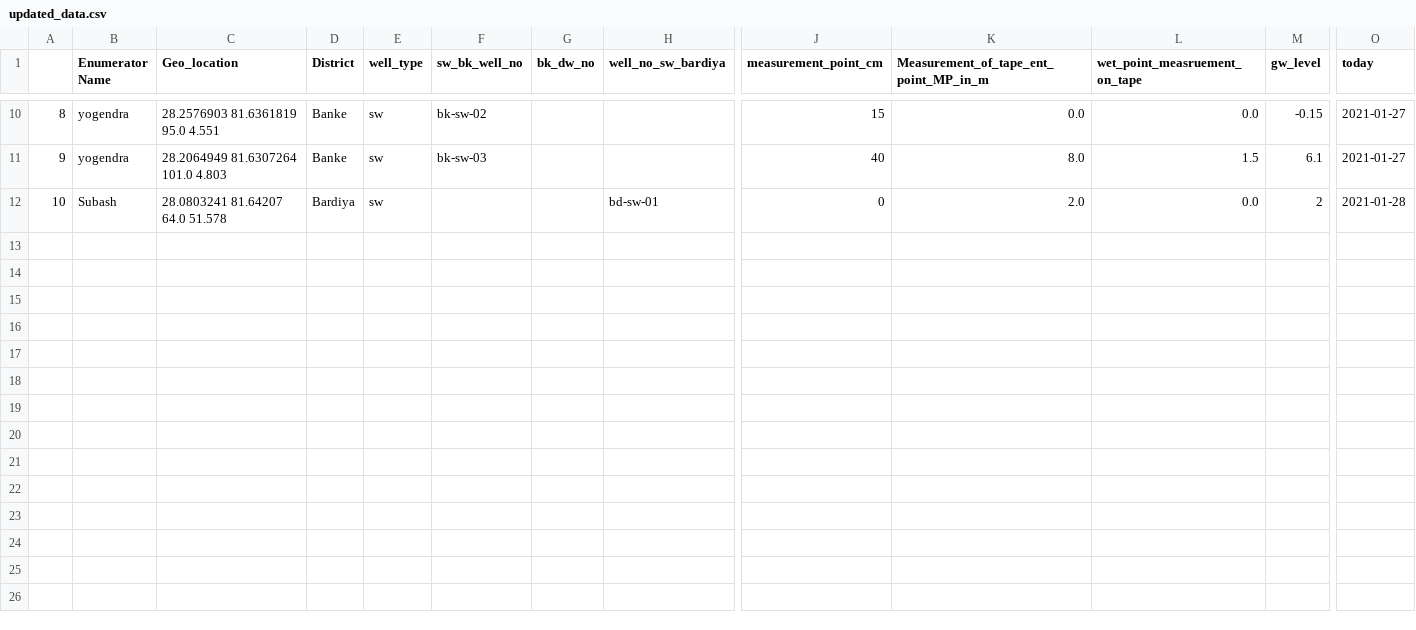
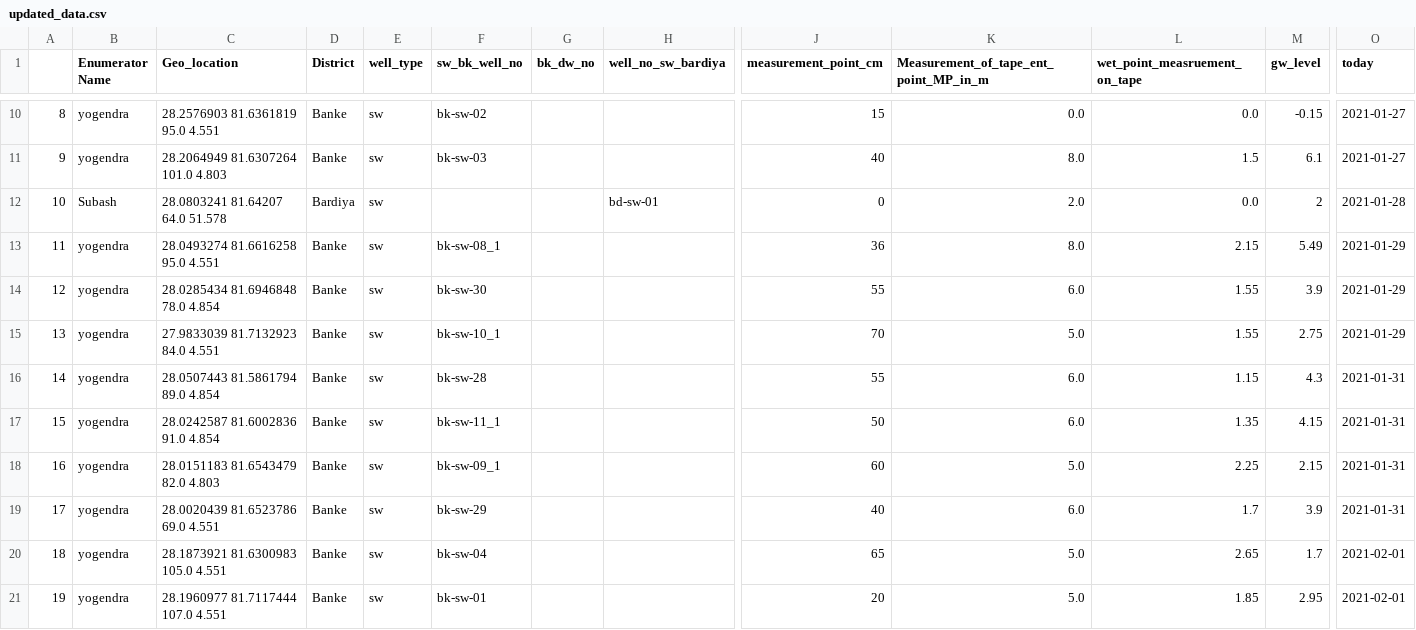
Before and after one commit to Saralkarki/groundwater_monitoring, a CSV file: updated_data.csv, drawn as a sheet; only a part is shown, gaps mark what is left out; rows hold the shown columns only; the diff covers the shown part only; the diff names each change by its address in the sheet, - before the commit and + after, or states it on an @@ line.

```diff
--- a/updated_data.csv
+++ b/updated_data.csv
+row 13: 11 | yogendra | 28.0493274 81.6616258 95.0 4.551 | Banke | sw | bk-sw-08_1 |  |  | 36 | 8.0 | 2.15 | 5.49 | 2021-01-29
+row 14: 12 | yogendra | 28.0285434 81.6946848 78.0 4.854 | Banke | sw | bk-sw-30 |  |  | 55 | 6.0 | 1.55 | 3.9 | 2021-01-29
+row 15: 13 | yogendra | 27.9833039 81.7132923 84.0 4.551 | Banke | sw | bk-sw-10_1 |  |  | 70 | 5.0 | 1.55 | 2.75 | 2021-01-29
+row 16: 14 | yogendra | 28.0507443 81.5861794 89.0 4.854 | Banke | sw | bk-sw-28 |  |  | 55 | 6.0 | 1.15 | 4.3 | 2021-01-31
+row 17: 15 | yogendra | 28.0242587 81.6002836 91.0 4.854 | Banke | sw | bk-sw-11_1 |  |  | 50 | 6.0 | 1.35 | 4.15 | 2021-01-31
+row 18: 16 | yogendra | 28.0151183 81.6543479 82.0 4.803 | Banke | sw | bk-sw-09_1 |  |  | 60 | 5.0 | 2.25 | 2.15 | 2021-01-31
+row 19: 17 | yogendra | 28.0020439 81.6523786 69.0 4.551 | Banke | sw | bk-sw-29 |  |  | 40 | 6.0 | 1.7 | 3.9 | 2021-01-31
+row 20: 18 | yogendra | 28.1873921 81.6300983 105.0 4.551 | Banke | sw | bk-sw-04 |  |  | 65 | 5.0 | 2.65 | 1.7 | 2021-02-01
+row 21: 19 | yogendra | 28.1960977 81.7117444 107.0 4.551 | Banke | sw | bk-sw-01 |  |  | 20 | 5.0 | 1.85 | 2.95 | 2021-02-01
```
Also changed, not shown: 8 added rows elsewhere in this file, 9 other files.
